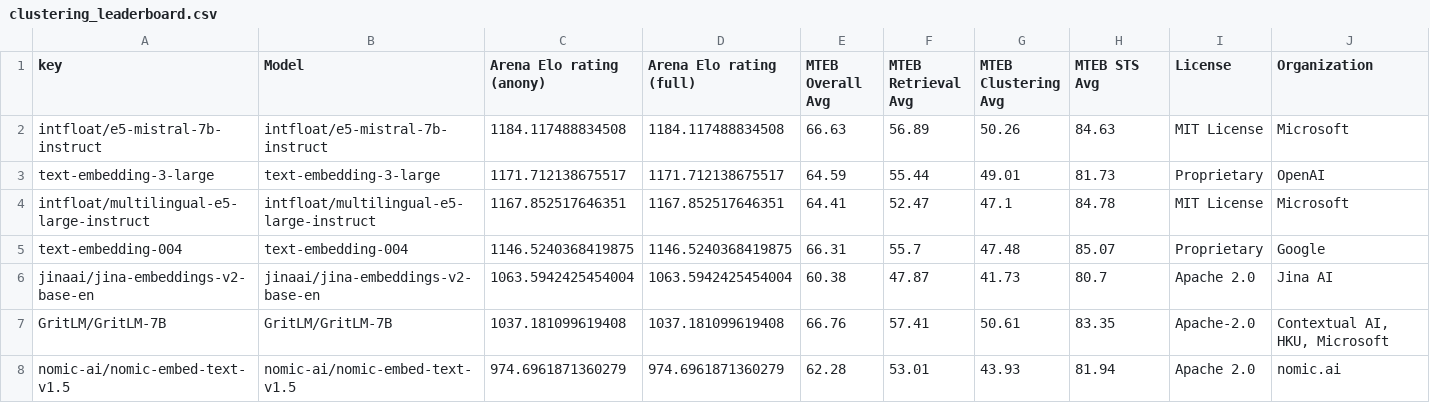
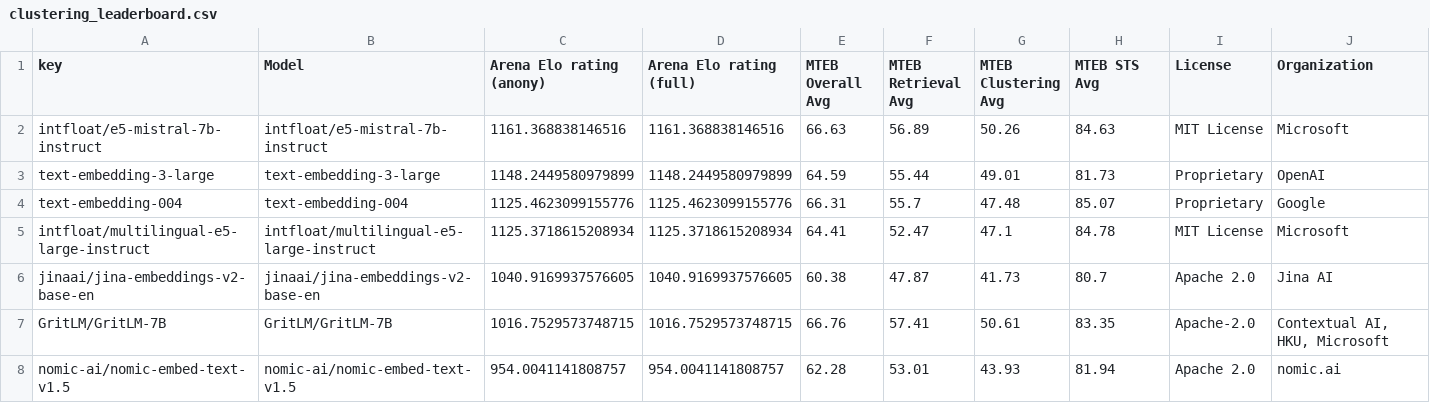
Before and after one commit to embeddings-benchmark/arena, a CSV file: results/20240729/clustering_leaderboard.csv, drawn as a sheet; only a part is shown; removed rows and columns are numbered as before the commit, all else as after; rows hold the shown columns only; the diff covers the shown part only; the diff names each change by its address in the sheet, - before the commit and + after, or states it on an @@ line.

Commit message:
Push latest logs/results; Update clustering ex

```diff
--- a/results/20240729/clustering_leaderboard.csv
+++ b/results/20240729/clustering_leaderboard.csv
-C2 (Arena Elo rating (anony)): 1184.117488834508
+C2 (Arena Elo rating (anony)): 1161.368838146516
-D2 (Arena Elo rating (full)): 1184.117488834508
+D2 (Arena Elo rating (full)): 1161.368838146516
-C3 (Arena Elo rating (anony)): 1171.712138675517
+C3 (Arena Elo rating (anony)): 1148.2449580979899
-D3 (Arena Elo rating (full)): 1171.712138675517
+D3 (Arena Elo rating (full)): 1148.2449580979899
-row 4: intfloat/multilingual-e5-large-instruct | intfloat/multilingual-e5-large-instruct | 1167.852517646351 | 1167.852517646351 | 64.41 | 52.47 | 47.1 | 84.78 | MIT License | Microsoft
-C4 (Arena Elo rating (anony)): 1146.5240368419875
+C4 (Arena Elo rating (anony)): 1125.4623099155776
-D4 (Arena Elo rating (full)): 1146.5240368419875
+D4 (Arena Elo rating (full)): 1125.4623099155776
+row 5: intfloat/multilingual-e5-large-instruct | intfloat/multilingual-e5-large-instruct | 1125.3718615208934 | 1125.3718615208934 | 64.41 | 52.47 | 47.1 | 84.78 | MIT License | Microsoft
-C6 (Arena Elo rating (anony)): 1063.5942425454004
+C6 (Arena Elo rating (anony)): 1040.9169937576605
-D6 (Arena Elo rating (full)): 1063.5942425454004
+D6 (Arena Elo rating (full)): 1040.9169937576605
-C7 (Arena Elo rating (anony)): 1037.181099619408
+C7 (Arena Elo rating (anony)): 1016.7529573748715
-D7 (Arena Elo rating (full)): 1037.181099619408
+D7 (Arena Elo rating (full)): 1016.7529573748715
-C8 (Arena Elo rating (anony)): 974.6961871360279
+C8 (Arena Elo rating (anony)): 954.0041141808757
-D8 (Arena Elo rating (full)): 974.6961871360279
+D8 (Arena Elo rating (full)): 954.0041141808757
```
Also changed, not shown: 1 added row, 1 removed row and 12 edited cells elsewhere in this file, 19 other files.
